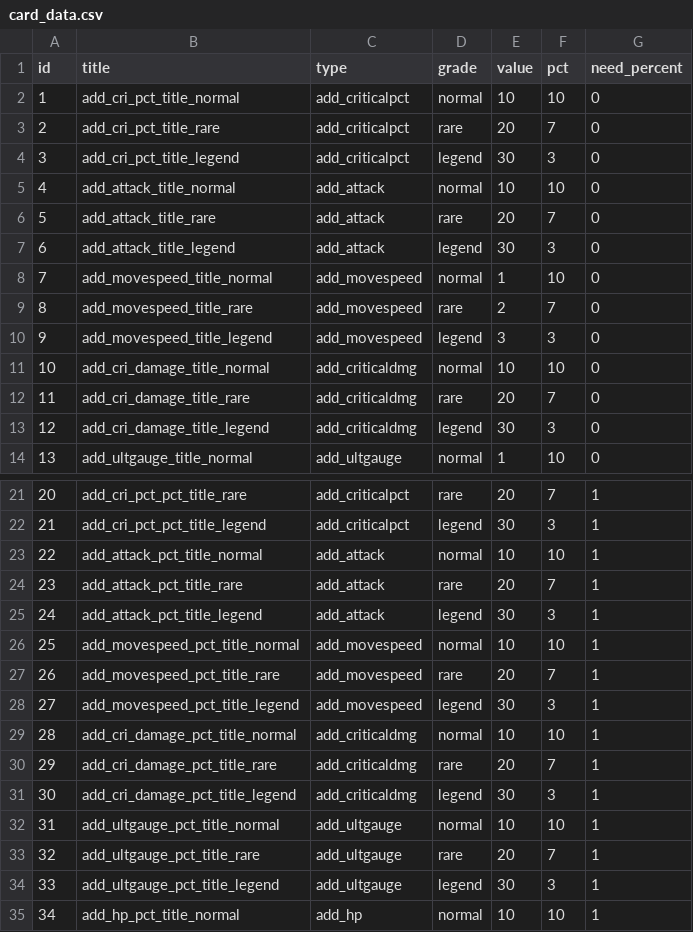
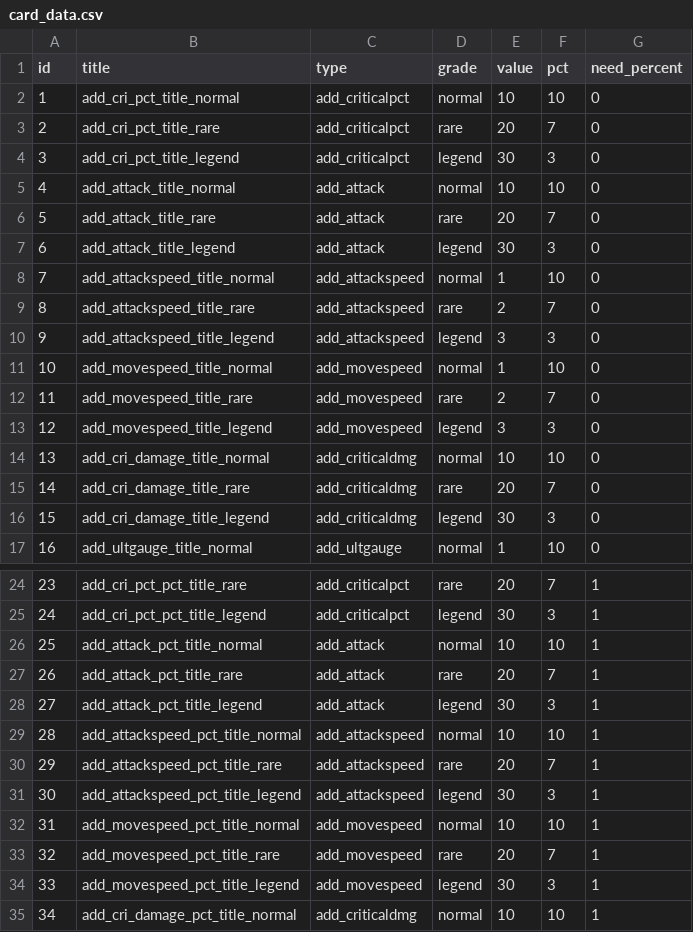
Before and after one commit to smsm8087/DefenseGameWebSocketServer, a CSV file: DefenseGameWebSocketServer/DefenseGameWebSocketServer/Data/card_data.csv, drawn as a sheet; only a part is shown, gaps mark what is left out; the shorter side is filled out with more unchanged rows; addresses are those after the commit; the diff names each change by its address in the sheet, - before the commit and + after, or states it on an @@ line.

```diff
--- a/DefenseGameWebSocketServer/DefenseGameWebSocketServer/Data/card_data.csv
+++ b/DefenseGameWebSocketServer/DefenseGameWebSocketServer/Data/card_data.csv
+row 8: 7 | add_attackspeed_title_normal | add_attackspeed | normal | 1 | 10 | 0
+row 9: 8 | add_attackspeed_title_rare | add_attackspeed | rare | 2 | 7 | 0
+row 10: 9 | add_attackspeed_title_legend | add_attackspeed | legend | 3 | 3 | 0
@@ column A (id) renumbered from row 11 down @@
+row 29: 28 | add_attackspeed_pct_title_normal | add_attackspeed | normal | 10 | 10 | 1
+row 30: 29 | add_attackspeed_pct_title_rare | add_attackspeed | rare | 20 | 7 | 1
+row 31: 30 | add_attackspeed_pct_title_legend | add_attackspeed | legend | 30 | 3 | 1
```
Also changed, not shown: 6 other files.
